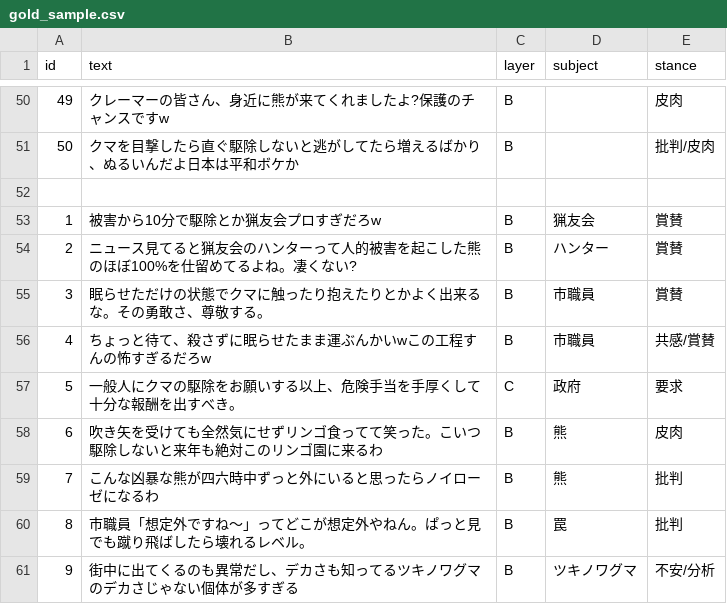
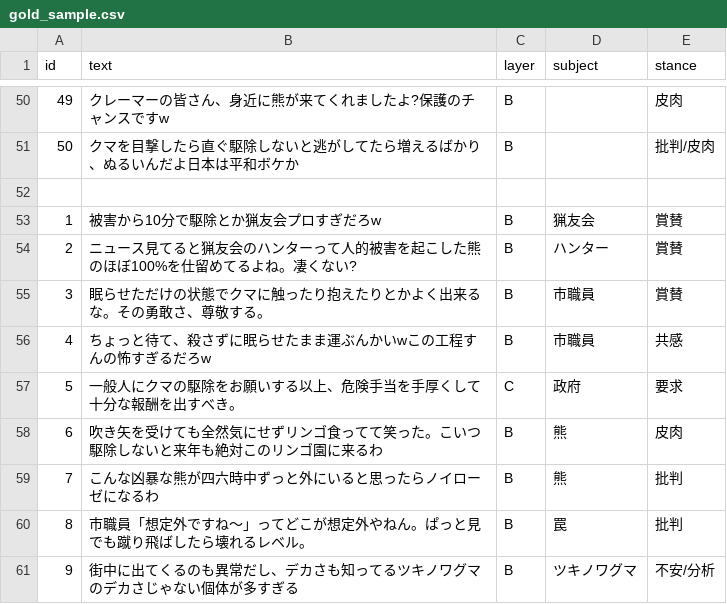
Before and after one commit to ao-labs-123/layered-communication-framework, a CSV file: data/gold_sample.csv, drawn as a sheet; only a part is shown, gaps mark what is left out.

Commit message:
Update gold_sample.csv

```diff
--- a/data/gold_sample.csv
+++ b/data/gold_sample.csv
@@ -55,3 +55,3 @@ id,text,layer,subject,stance
 3,眠らせただけの状態でクマに触ったり抱えたりとかよく出来るな。その勇敢さ、尊敬する。,B,市職員,賞賛
-4,ちょっと待て、殺さずに眠らせたまま運ぶんかいwこの工程すんの怖すぎるだろw,B,市職員,共感/賞賛
+4,ちょっと待て、殺さずに眠らせたまま運ぶんかいwこの工程すんの怖すぎるだろw,B,市職員,共感
 5,一般人にクマの駆除をお願いする以上、危険手当を手厚くして十分な報酬を出すべき。,C,政府,要求
```
